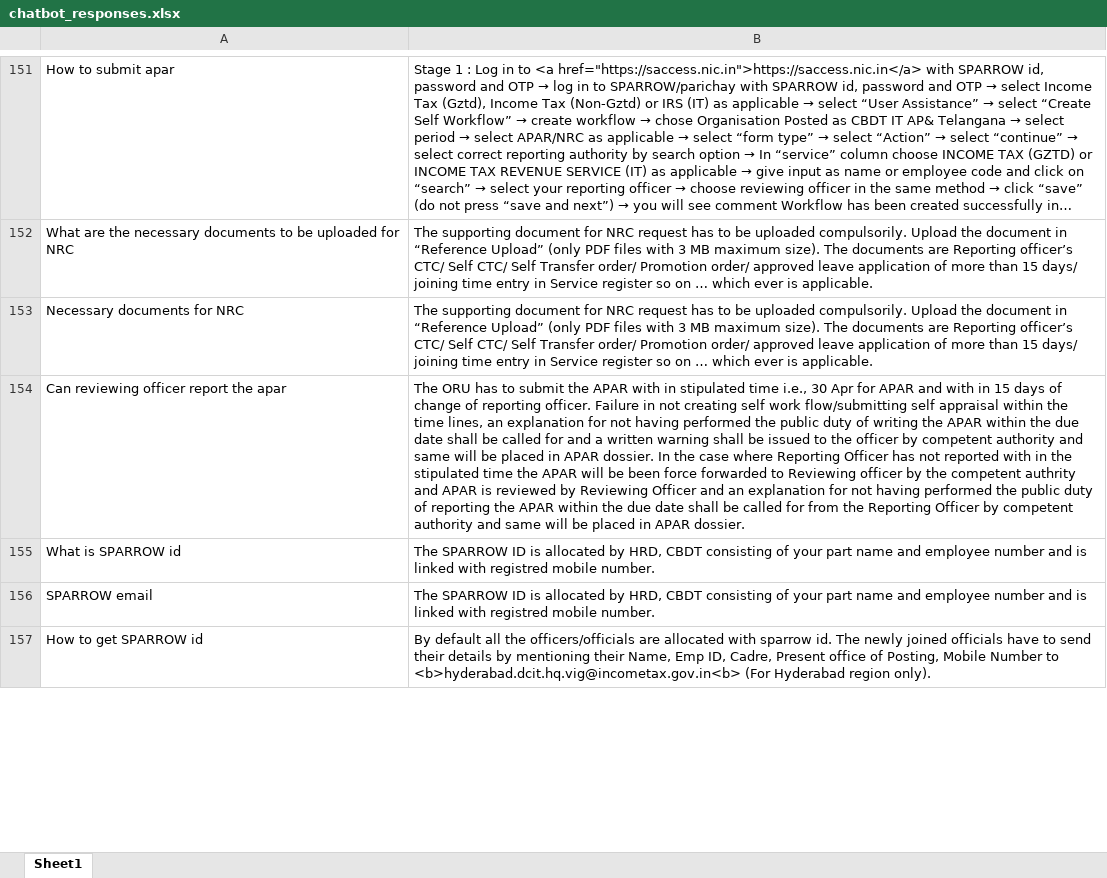
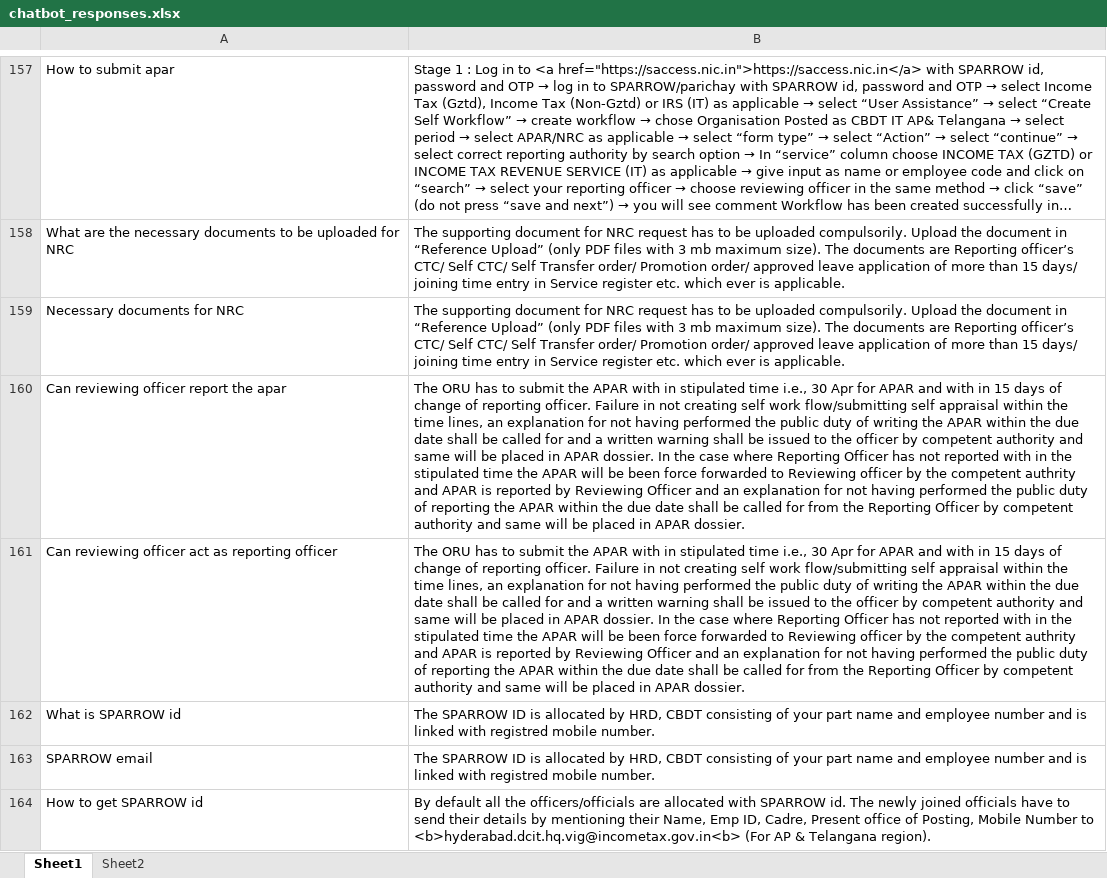
Before and after one commit to akarthik1910/Sparrow-ChatBot, an Excel workbook: chatbot_responses.xlsx, sheet Sheet1, drawn as a sheet; only a part is shown, gaps mark what is left out; long unchanged cells end in …; values as stored, in another font and other column widths than the file's, no borders; addresses are those after the commit; the diff covers the shown part only; the diff names each change by its address in the sheet, - before the commit and + after, or states it on an @@ line.

```diff
--- a/chatbot_responses.xlsx (sheet Sheet1)
+++ b/chatbot_responses.xlsx (sheet Sheet1)
+sheet tab: Sheet2
-B158:B159: …with 3 MB maximum size). The documents are Reporting officer’s CTC/ Self CTC/ Self Transfer order/ Promotion order/ approved leave application of more than 15 days/ joining time entry in Service register so on … which ever…
+B158:B159: …with 3 mb maximum size). The documents are Reporting officer’s CTC/ Self CTC/ Self Transfer order/ Promotion order/ approved leave application of more than 15 days/ joining time entry in Service register etc. which ever…
-B160: …APAR is reviewed by Reviewing…
+B160: …APAR is reported by Reviewing…
+row 161: Can reviewing officer act as reporting officer | The ORU has to submit the APAR with in stipulated time i.e., 30 Apr for APAR and with in 15 days of change of reporting officer. Failure in not creating self work flow/submitting self appraisal within the time lines, an explanation for not having performed the public duty of writing the APAR within the due date shall be called for and a written warning shall be issued to the officer by competent authority and same will be placed in APAR dossier. In the case where Reporting Officer has not reported with in the stipulated time the APAR will be been force forwarded to Reviewing officer by the competent authrity and APAR is reported by Reviewing Officer and an explanation for not having performed the public duty of reporting the APAR within the due date shall be called for from the Reporting Officer by competent authority and same will be placed in APAR dossier.
-B164: …allocated with sparrow id. The newly joined officials have to send their details by mentioning their Name, Emp ID, Cadre, Present office of Posting, Mobile Number to <b>hyderabad.dcit.hq.vig@incometax.gov.in<b> (For Hyderabad region only).
+B164: …allocated with SPARROW id. The newly joined officials have to send their details by mentioning their Name, Emp ID, Cadre, Present office of Posting, Mobile Number to <b>hyderabad.dcit.hq.vig@incometax.gov.in<b> (For AP & Telangana region).
```
Also changed, not shown: 17 added rows, 8 removed rows, 193 edited cells and cell formats elsewhere in this sheet.
